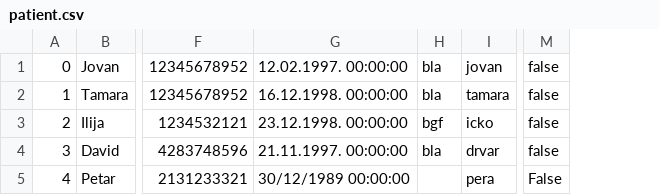
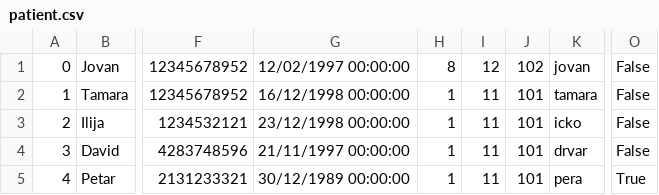
Before and after one commit to ilijabrdar/hospital_system, a CSV file: code/Resources/Data/patient.csv, drawn as a sheet; only a part is shown, gaps mark what is left out; removed rows and columns are numbered as before the commit, all else as after; the diff names each change by its address in the sheet, - before the commit and + after, or states it on an @@ line.

Commit message:
Patient address, edit wpf

```diff
--- a/code/Resources/Data/patient.csv
+++ b/code/Resources/Data/patient.csv
-column G, rows 1-5: 12.02.1997. 00:00:00 | 16.12.1998. 00:00:00 | 23.12.1998. 00:00:00 | 21.11.1997. 00:00:00 | 30/12/1989 00:00:00
-column H, rows 1-4: bla | bla | bgf | bla
+column G, rows 1-5: 12/02/1997 00:00:00 | 16/12/1998 00:00:00 | 23/12/1998 00:00:00 | 21/11/1997 00:00:00 | 30/12/1989 00:00:00
+column H, rows 1-5: 8 | 1 | 1 | 1 | 1
+column I, rows 1-5: 12 | 11 | 11 | 11 | 11
+column J, rows 1-5: 102 | 101 | 101 | 101 | 101
-column M, rows 1-5: false | false | false | false | False
+column O, rows 1-5: False | False | False | False | True
```
Also changed, not shown: code/Resources/Data/businessdays.csv, 31 other files.
